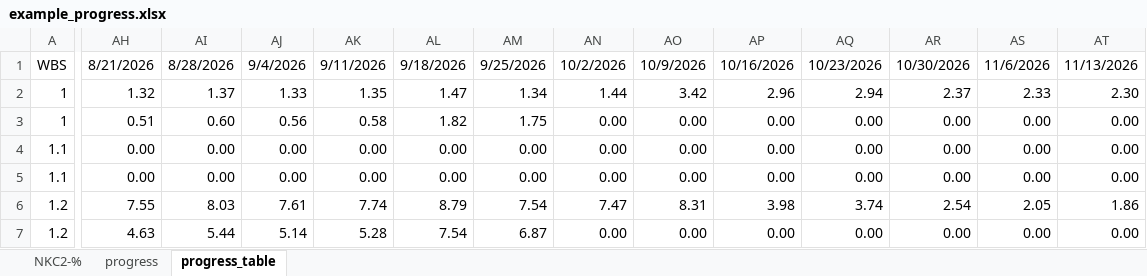
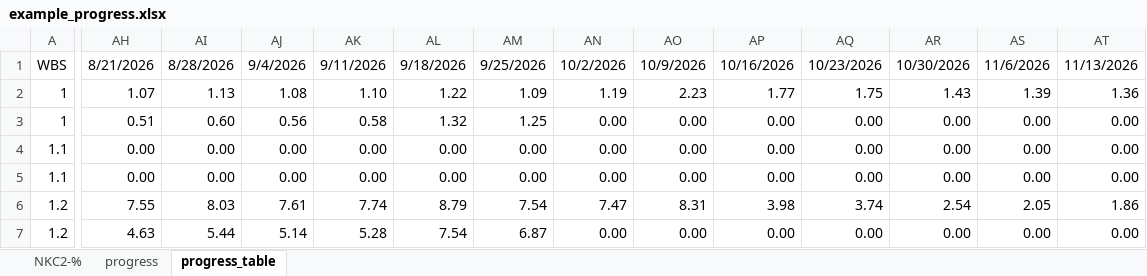
Before and after one commit to Suzanoo/okd, an Excel workbook: public/data/example_progress.xlsx, sheet progress_table, drawn as a sheet; only a part is shown, gaps mark what is left out; values as stored, in another font and other column widths than the file's, no borders; the diff covers the shown part only; the diff names each change by its address in the sheet, - before the commit and + after, or states it on an @@ line.

```diff
--- a/public/data/example_progress.xlsx (sheet progress_table)
+++ b/public/data/example_progress.xlsx (sheet progress_table)
-AH2: 1.32
+AH2: 1.07
-AI2: 1.37
+AI2: 1.13
-AJ2: 1.33
+AJ2: 1.08
-AK2: 1.35
+AK2: 1.10
-AL2: 1.47
+AL2: 1.22
-AM2: 1.34
+AM2: 1.09
-AN2: 1.44
+AN2: 1.19
-AO2: 3.42
+AO2: 2.23
-AP2: 2.96
+AP2: 1.77
-AQ2: 2.94
+AQ2: 1.75
-AR2: 2.37
+AR2: 1.43
-AS2: 2.33
+AS2: 1.39
-AT2: 2.30
+AT2: 1.36
-AL3: 1.82
+AL3: 1.32
-AM3: 1.75
+AM3: 1.25
```
Also changed, not shown: 21 edited cells elsewhere in this sheet, sheet NKC2-%, sheet progress, formulas that keep their value, hidden cells, charts or pictures.
